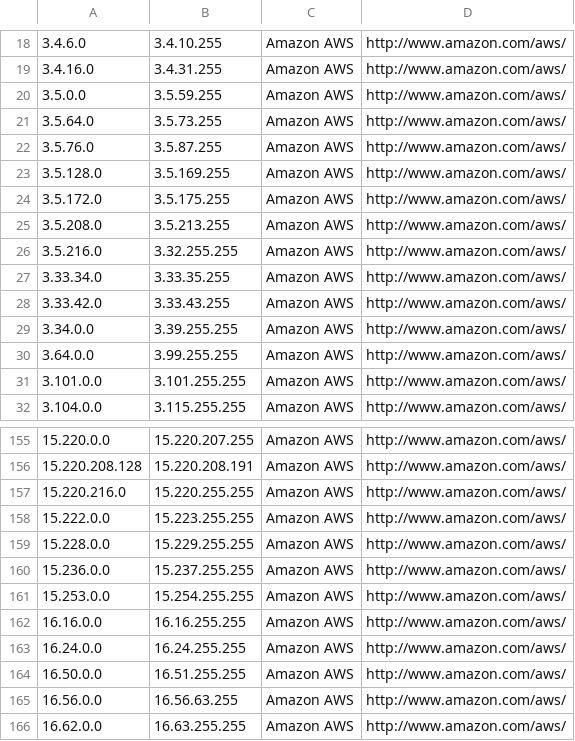
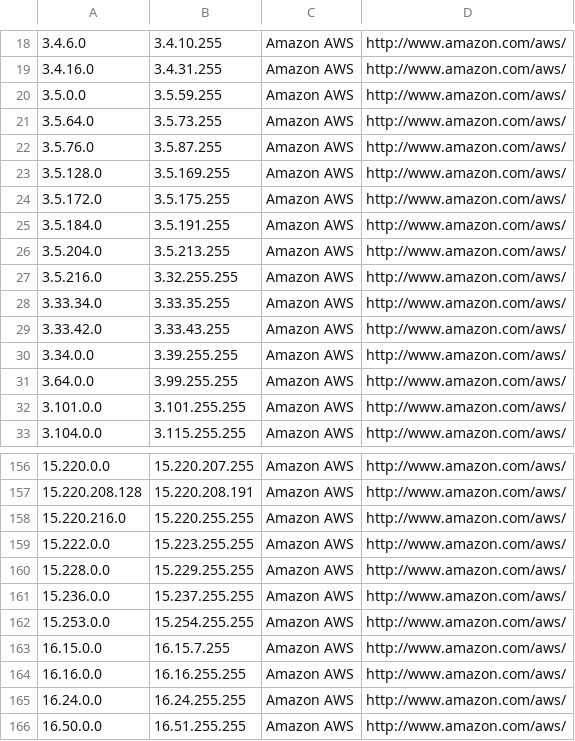
Before and after one commit to kanadaj/ipcat, a CSV file: datacenters.csv, drawn as a sheet; only a part is shown, gaps mark what is left out; the shorter side is filled out with more unchanged rows.

```diff
--- a/datacenters.csv
+++ b/datacenters.csv
@@ -24,3 +24,4 @@
 3.5.172.0,3.5.175.255,Amazon AWS,http://www.amazon.com/aws/
-3.5.208.0,3.5.213.255,Amazon AWS,http://www.amazon.com/aws/
+3.5.184.0,3.5.191.255,Amazon AWS,http://www.amazon.com/aws/
+3.5.204.0,3.5.213.255,Amazon AWS,http://www.amazon.com/aws/
 3.5.216.0,3.32.255.255,Amazon AWS,http://www.amazon.com/aws/
@@ -161,2 +162,3 @@
 15.253.0.0,15.254.255.255,Amazon AWS,http://www.amazon.com/aws/
+16.15.0.0,16.15.7.255,Amazon AWS,http://www.amazon.com/aws/
 16.16.0.0,16.16.255.255,Amazon AWS,http://www.amazon.com/aws/
```
Also changed, not shown: datacenters-stats.csv.
